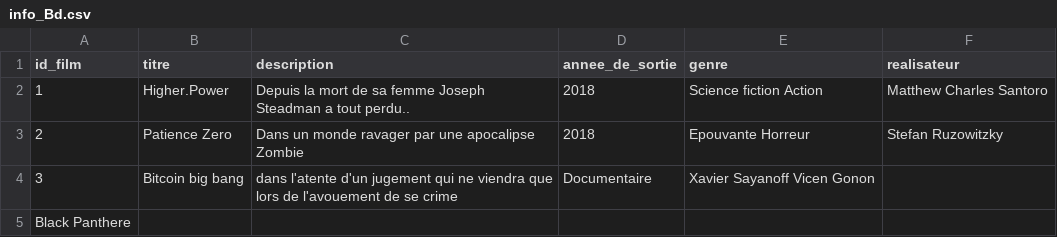
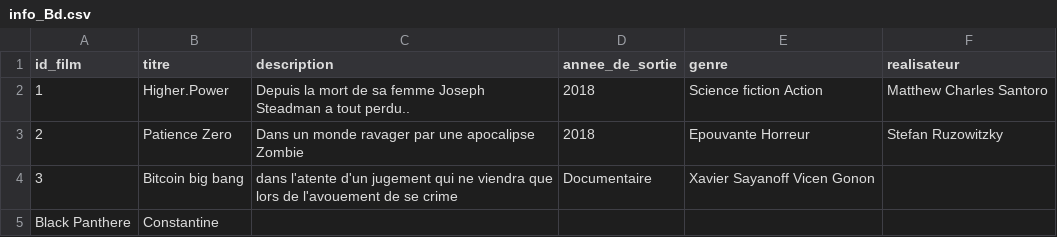
Before and after one commit to Feedzy/Projet_Annuaire_film_G2, a CSV file: info_Bd.csv, drawn as a sheet.

Commit message:
Update info_Bd.csv

```diff
--- a/info_Bd.csv
+++ b/info_Bd.csv
@@ -4,2 +4,2 @@ id_film,titre,description,annee_de_sortie,genre,realisateur
 3,Bitcoin big bang,dans l'atente d'un jugement qui ne viendra que lors de l'avouement de se crime,Documentaire,Xavier Sayanoff Vicen Gonon
-Black Panthere
+Black Panthere,Constantine
```
